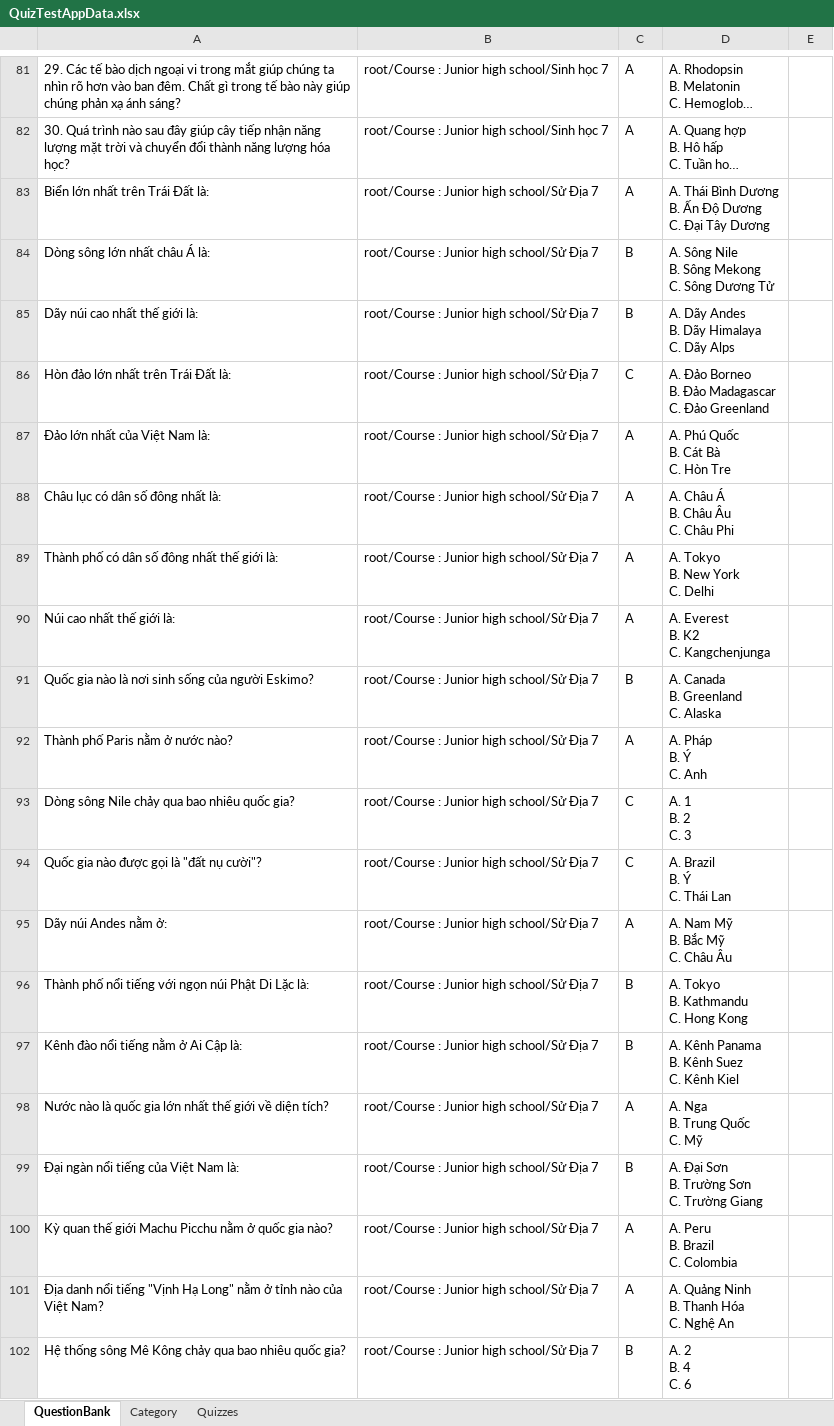
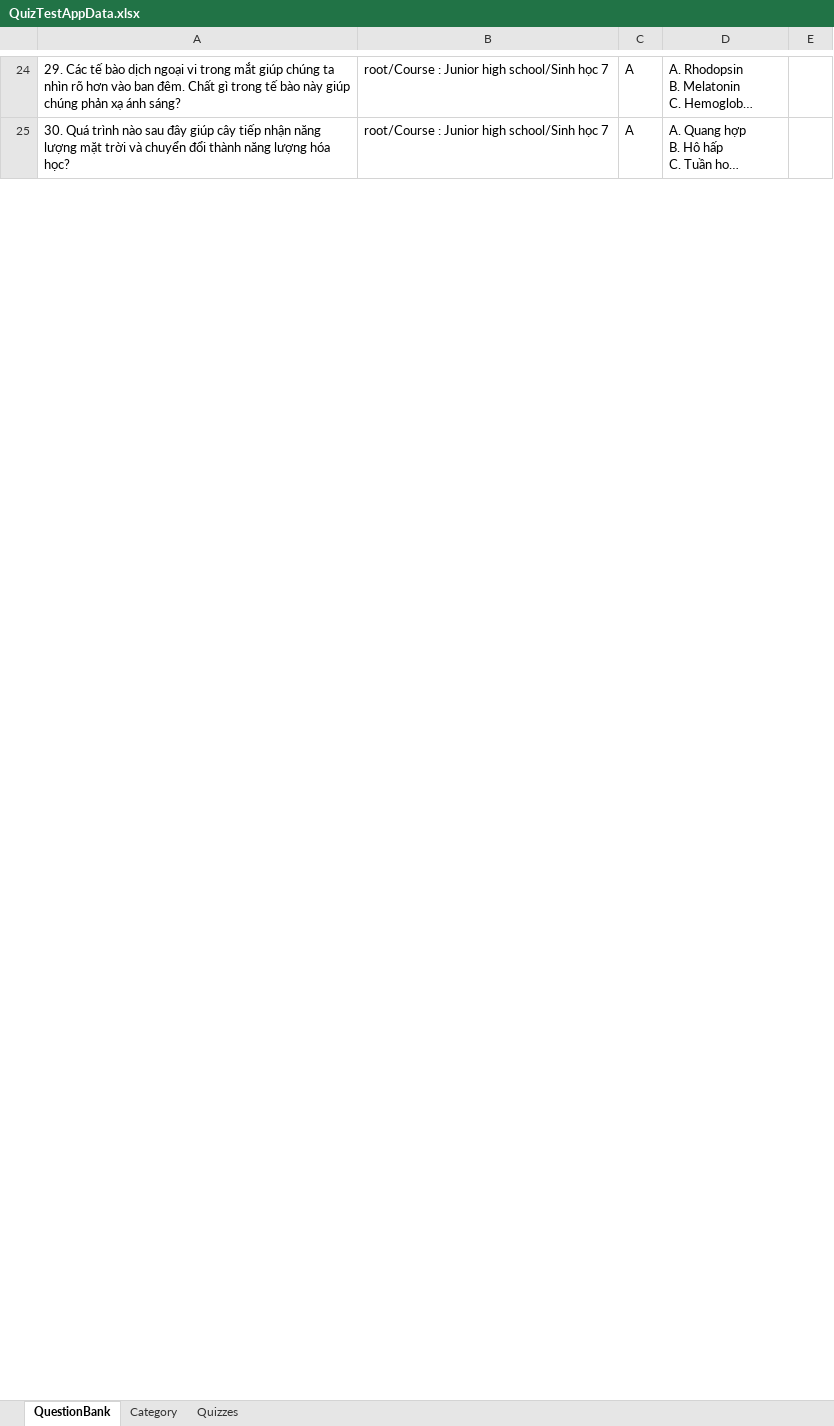
Before and after one commit to dat94-03/quiz-test-app, an Excel workbook: src/main/java/data/QuizTestAppData.xlsx, sheet QuestionBank, drawn as a sheet; only a part is shown, gaps mark what is left out; long unchanged cells end in …; values as stored, in another font and other column widths than the file's, no borders; ↵ is a line break in a cell; the diff covers the shown part only; the diff names each change by its address in the sheet, - before the commit and + after, or states it on an @@ line.

```diff
--- a/src/main/java/data/QuizTestAppData.xlsx (sheet QuestionBank)
+++ b/src/main/java/data/QuizTestAppData.xlsx (sheet QuestionBank)
-row 83: Biển lớn nhất trên Trái Đất là: | root/Course : Junior high school/Sử Địa 7 | A | A. Thái Bình Dương ↵ B. Ấn Độ Dương ↵ C. Đại Tây Dương
-row 84: Dòng sông lớn nhất châu Á là: | root/Course : Junior high school/Sử Địa 7 | B | A. Sông Nile ↵ B. Sông Mekong ↵ C. Sông Dương Tử
-row 85: Dãy núi cao nhất thế giới là: | root/Course : Junior high school/Sử Địa 7 | B | A. Dãy Andes ↵ B. Dãy Himalaya ↵ C. Dãy Alps
-row 86: Hòn đảo lớn nhất trên Trái Đất là: | root/Course : Junior high school/Sử Địa 7 | C | A. Đảo Borneo ↵ B. Đảo Madagascar ↵ C. Đảo Greenland
-row 87: Đảo lớn nhất của Việt Nam là: | root/Course : Junior high school/Sử Địa 7 | A | A. Phú Quốc ↵ B. Cát Bà ↵ C. Hòn Tre
-row 88: Châu lục có dân số đông nhất là: | root/Course : Junior high school/Sử Địa 7 | A | A. Châu Á ↵ B. Châu Âu ↵ C. Châu Phi
-row 89: Thành phố có dân số đông nhất thế giới là: | root/Course : Junior high school/Sử Địa 7 | A | A. Tokyo ↵ B. New York ↵ C. Delhi
-row 90: Núi cao nhất thế giới là: | root/Course : Junior high school/Sử Địa 7 | A | A. Everest ↵ B. K2 ↵ C. Kangchenjunga
-row 91: Quốc gia nào là nơi sinh sống của người Eskimo? | root/Course : Junior high school/Sử Địa 7 | B | A. Canada ↵ B. Greenland ↵ C. Alaska
-row 92: Thành phố Paris nằm ở nước nào? | root/Course : Junior high school/Sử Địa 7 | A | A. Pháp ↵ B. Ý ↵ C. Anh
-row 93: Dòng sông Nile chảy qua bao nhiêu quốc gia? | root/Course : Junior high school/Sử Địa 7 | C | A. 1 ↵ B. 2 ↵ C. 3
-row 94: Quốc gia nào được gọi là "đất nụ cười"? | root/Course : Junior high school/Sử Địa 7 | C | A. Brazil ↵ B. Ý ↵ C. Thái Lan
-row 95: Dãy núi Andes nằm ở: | root/Course : Junior high school/Sử Địa 7 | A | A. Nam Mỹ ↵ B. Bắc Mỹ ↵ C. Châu Âu
-row 96: Thành phố nổi tiếng với ngọn núi Phật Di Lặc là: | root/Course : Junior high school/Sử Địa 7 | B | A. Tokyo ↵ B. Kathmandu ↵ C. Hong Kong
-row 97: Kênh đào nổi tiếng nằm ở Ai Cập là: | root/Course : Junior high school/Sử Địa 7 | B | A. Kênh Panama ↵ B. Kênh Suez ↵ C. Kênh Kiel
-row 98: Nước nào là quốc gia lớn nhất thế giới về diện tích? | root/Course : Junior high school/Sử Địa 7 | A | A. Nga ↵ B. Trung Quốc ↵ C. Mỹ
-row 99: Đại ngàn nổi tiếng của Việt Nam là: | root/Course : Junior high school/Sử Địa 7 | B | A. Đại Sơn ↵ B. Trường Sơn ↵ C. Trường Giang
-row 100: Kỳ quan thế giới Machu Picchu nằm ở quốc gia nào? | root/Course : Junior high school/Sử Địa 7 | A | A. Peru ↵ B. Brazil ↵ C. Colombia
-row 101: Địa danh nổi tiếng "Vịnh Hạ Long" nằm ở tỉnh nào của Việt Nam? | root/Course : Junior high school/Sử Địa 7 | A | A. Quảng Ninh ↵ B. Thanh Hóa ↵ C. Nghệ An
-row 102: Hệ thống sông Mê Kông chảy qua bao nhiêu quốc gia? | root/Course : Junior high school/Sử Địa 7 | B | A. 2 ↵ B. 4 ↵ C. 6
```
Also changed, not shown: 187 removed rows, 18 edited cells and cell formats elsewhere in this sheet, sheet Category, sheet Quizzes, 7 other files.
